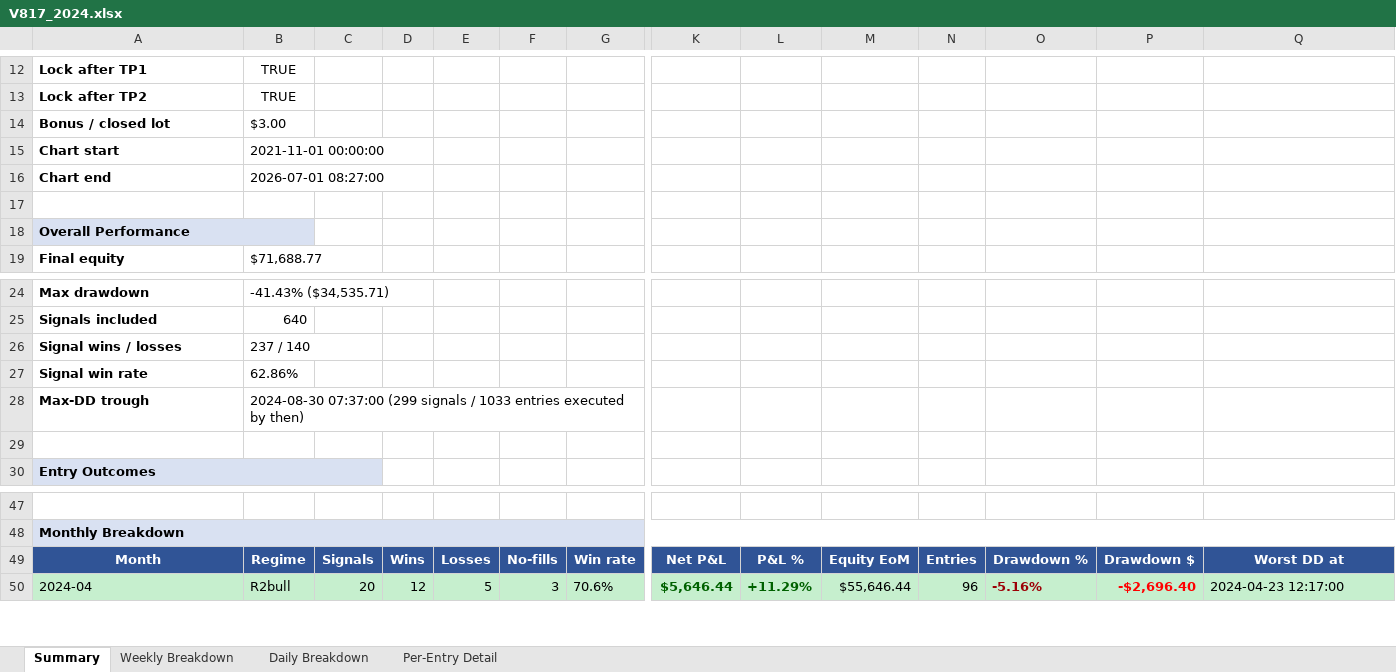
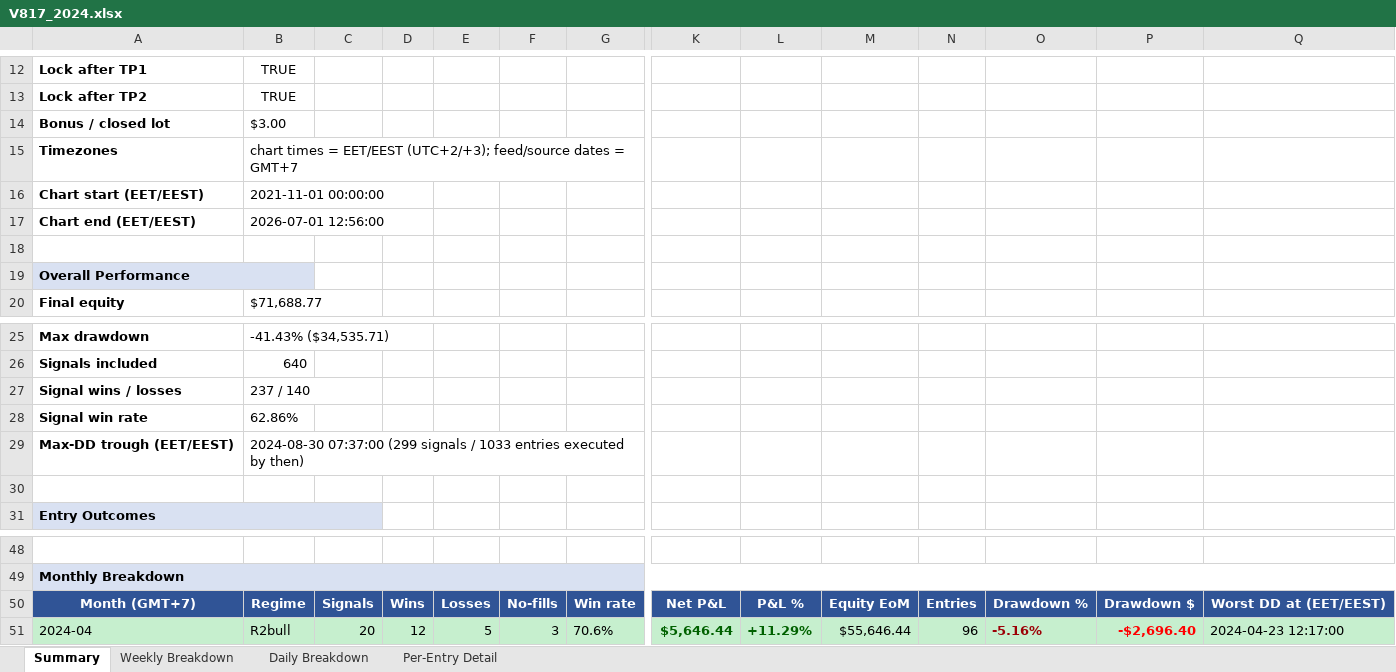
Before and after one commit to furqonajiy/gd-bt, an Excel workbook: reports/V817_2024.xlsx, sheet Summary, drawn as a sheet; only a part is shown, gaps mark what is left out; values as stored, in another font and other column widths than the file's, no borders; removed rows and columns are numbered as before the commit, all else as after; rows hold the shown columns only; the diff names each change by its address in the sheet, - before the commit and + after, or states it on an @@ line.

```diff
--- a/reports/V817_2024.xlsx (sheet Summary)
+++ b/reports/V817_2024.xlsx (sheet Summary)
+row 15: Timezones | chart times = EET/EEST (UTC+2/+3); feed/source dates = GMT+7
-A16: Chart start
+A16: Chart start (EET/EEST)
-row 16: Chart end | 2026-07-01 08:27:00
+row 17: Chart end (EET/EEST) | 2026-07-01 12:56:00
-A29: Max-DD trough
+A29: Max-DD trough (EET/EEST)
-A50: Month
+A50: Month (GMT+7)
-Q50: Worst DD at
+Q50: Worst DD at (EET/EEST)
```
Also changed, not shown: sheet Per-Entry Detail, sheet Weekly Breakdown, sheet Daily Breakdown, reports/V817_2024_5k.xlsx, reports/V817_202601.xlsx, 11 other files.
